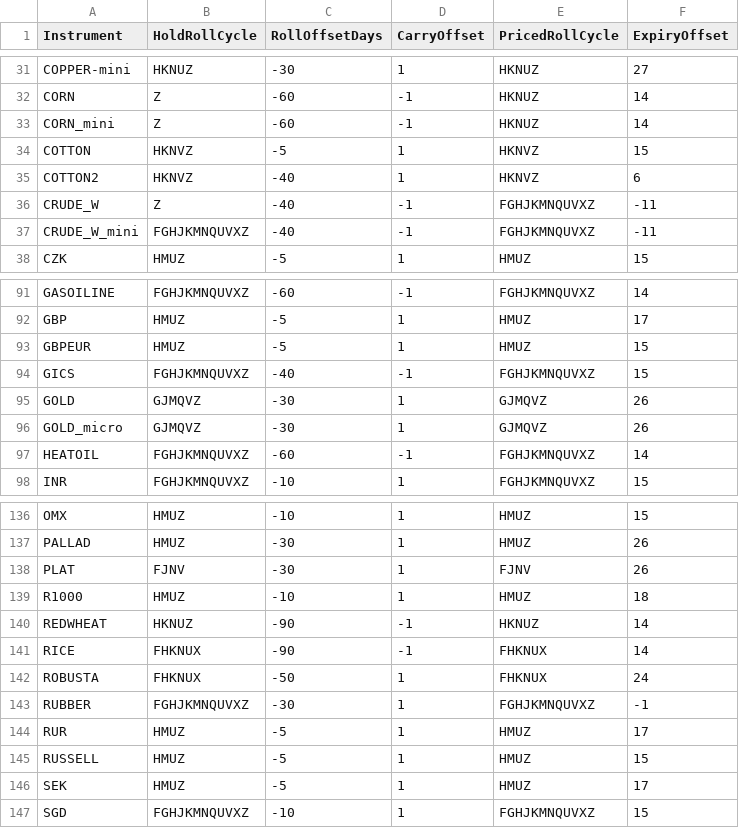
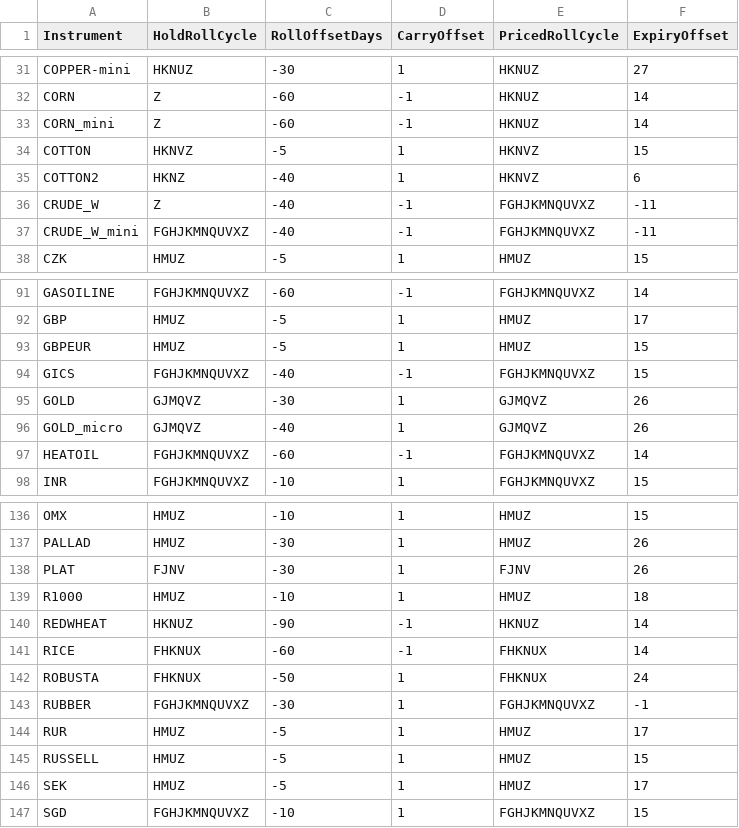
Before and after one commit to mjuhanne/pysystemtrade, a CSV file: data/futures/csvconfig/rollconfig.csv, drawn as a sheet; only a part is shown, gaps mark what is left out.

Commit message:
Update roll config

```diff
--- a/data/futures/csvconfig/rollconfig.csv
+++ b/data/futures/csvconfig/rollconfig.csv
@@ -34,3 +34,3 @@ CORN_mini,Z,-60,-1,HKNUZ,14
 COTTON,HKNVZ,-5,1,HKNVZ,15
-COTTON2,HKNVZ,-40,1,HKNVZ,6
+COTTON2,HKNZ,-40,1,HKNVZ,6
 CRUDE_W,Z,-40,-1,FGHJKMNQUVXZ,-11
@@ -95,3 +95,3 @@ GICS,FGHJKMNQUVXZ,-40,-1,FGHJKMNQUVXZ,15
 GOLD,GJMQVZ,-30,1,GJMQVZ,26
-GOLD_micro,GJMQVZ,-30,1,GJMQVZ,26
+GOLD_micro,GJMQVZ,-40,1,GJMQVZ,26
 HEATOIL,FGHJKMNQUVXZ,-60,-1,FGHJKMNQUVXZ,14
@@ -140,3 +140,3 @@ R1000,HMUZ,-10,1,HMUZ,18
 REDWHEAT,HKNUZ,-90,-1,HKNUZ,14
-RICE,FHKNUX,-90,-1,FHKNUX,14
+RICE,FHKNUX,-60,-1,FHKNUX,14
 ROBUSTA,FHKNUX,-50,1,FHKNUX,24
```
